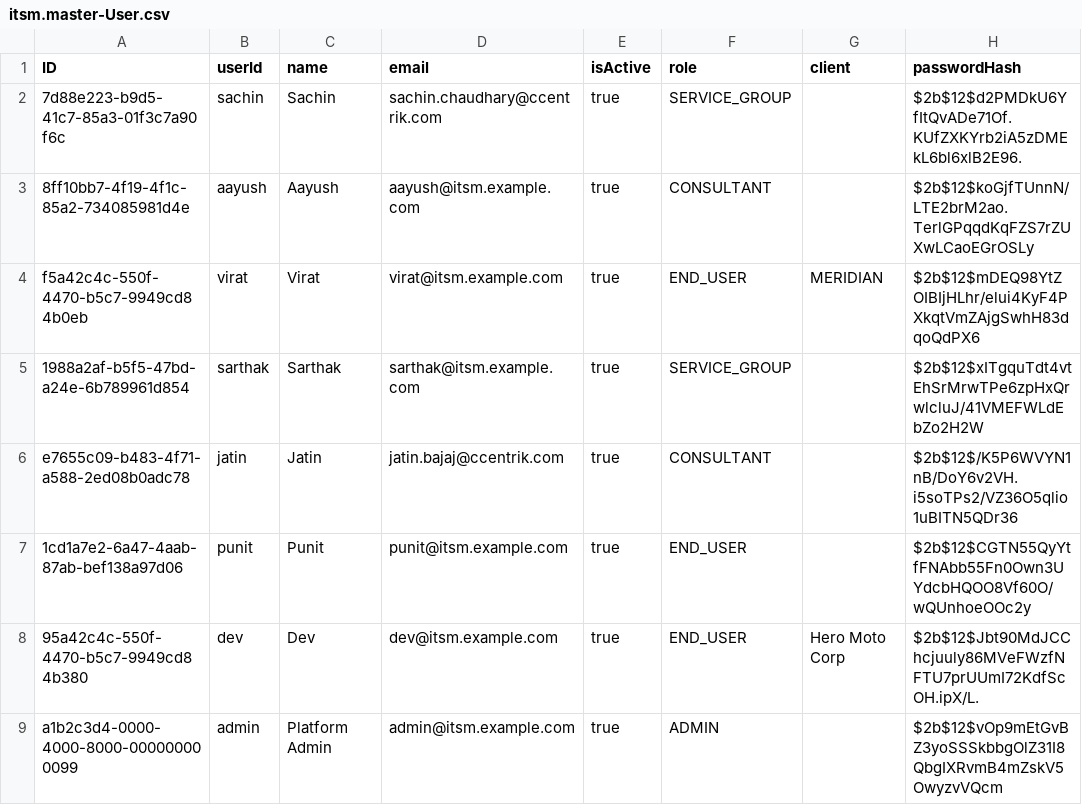
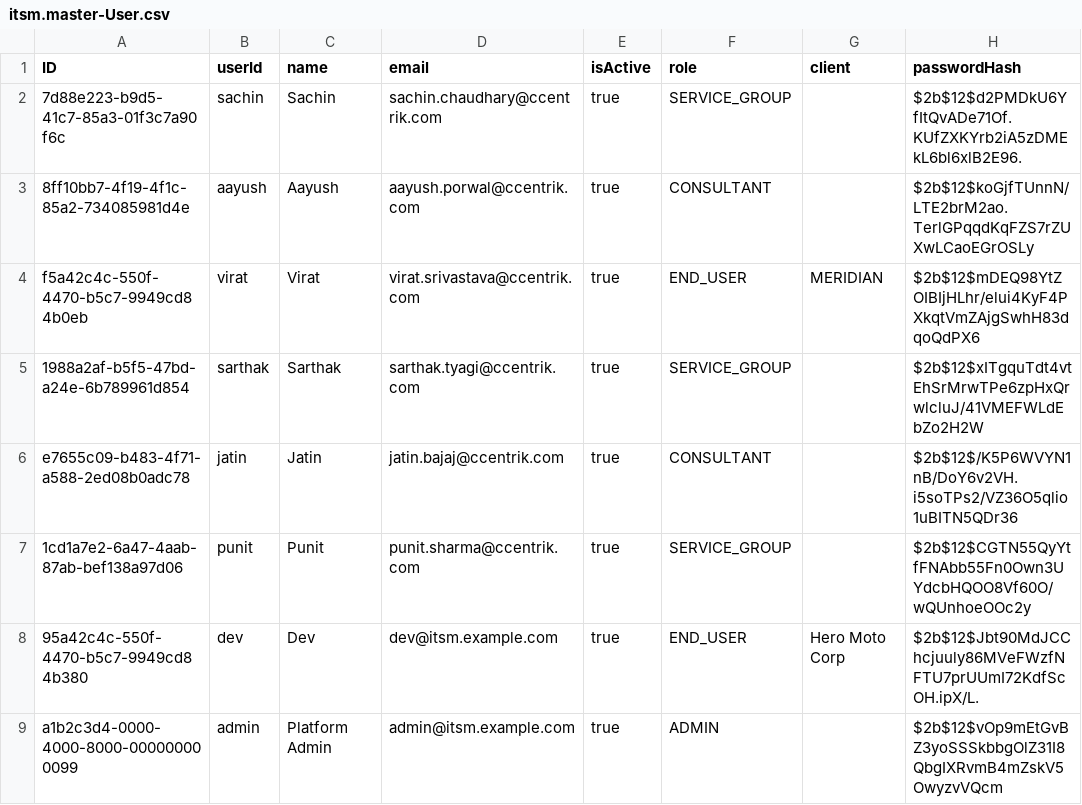
Before and after one commit to aayushporwal-ccentrik/ccentrik_itsm_team_project, a CSV file: db/data/itsm.master-User.csv, drawn as a sheet.

Commit message:
Use real ccentrik addresses in seed users, move punit to Service Group
Seed users still carried @itsm.example.com addresses, so no notification mail
could actually be delivered during testing. punit is now Service Group in both
User and UserRole.

```diff
--- a/db/data/itsm.master-User.csv
+++ b/db/data/itsm.master-User.csv
@@ -2,7 +2,7 @@ ID,userId,name,email,isActive,role,client,passwordHash
 7d88e223-b9d5-41c7-85a3-01f3c7a90f6c,sachin,Sachin,sachin.chaudhary@ccentrik.com,true,SERVICE_GROUP,,$2b$12$d2PMDkU6YfItQvADe71Of.KUfZXKYrb2iA5zDMEkL6bl6xlB2E96.
-8ff10bb7-4f19-4f1c-85a2-734085981d4e,aayush,Aayush,aayush@itsm.example.com,true,CONSULTANT,,$2b$12$koGjfTUnnN/LTE2brM2ao.TerlGPqqdKqFZS7rZUXwLCaoEGrOSLy
-f5a42c4c-550f-4470-b5c7-9949cd84b0eb,virat,Virat,virat@itsm.example.com,true,END_USER,MERIDIAN,$2b$12$mDEQ98YtZOIBIjHLhr/elui4KyF4PXkqtVmZAjgSwhH83dqoQdPX6
-1988a2af-b5f5-47bd-a24e-6b789961d854,sarthak,Sarthak,sarthak@itsm.example.com,true,SERVICE_GROUP,,$2b$12$xITgquTdt4vtEhSrMrwTPe6zpHxQrwlcluJ/41VMEFWLdEbZo2H2W
+8ff10bb7-4f19-4f1c-85a2-734085981d4e,aayush,Aayush,aayush.porwal@ccentrik.com,true,CONSULTANT,,$2b$12$koGjfTUnnN/LTE2brM2ao.TerlGPqqdKqFZS7rZUXwLCaoEGrOSLy
+f5a42c4c-550f-4470-b5c7-9949cd84b0eb,virat,Virat,virat.srivastava@ccentrik.com,true,END_USER,MERIDIAN,$2b$12$mDEQ98YtZOIBIjHLhr/elui4KyF4PXkqtVmZAjgSwhH83dqoQdPX6
+1988a2af-b5f5-47bd-a24e-6b789961d854,sarthak,Sarthak,sarthak.tyagi@ccentrik.com,true,SERVICE_GROUP,,$2b$12$xITgquTdt4vtEhSrMrwTPe6zpHxQrwlcluJ/41VMEFWLdEbZo2H2W
 e7655c09-b483-4f71-a588-2ed08b0adc78,jatin,Jatin,jatin.bajaj@ccentrik.com,true,CONSULTANT,,$2b$12$/K5P6WVYN1nB/DoY6v2VH.i5soTPs2/VZ36O5qlio1uBITN5QDr36
-1cd1a7e2-6a47-4aab-87ab-bef138a97d06,punit,Punit,punit@itsm.example.com,true,END_USER,,$2b$12$CGTN55QyYtfFNAbb55Fn0Own3UYdcbHQOO8Vf60O/wQUnhoeOOc2y
+1cd1a7e2-6a47-4aab-87ab-bef138a97d06,punit,Punit,punit.sharma@ccentrik.com,true,SERVICE_GROUP,,$2b$12$CGTN55QyYtfFNAbb55Fn0Own3UYdcbHQOO8Vf60O/wQUnhoeOOc2y
 95a42c4c-550f-4470-b5c7-9949cd84b380,dev,Dev,dev@itsm.example.com,true,END_USER,Hero Moto Corp,$2b$12$Jbt90MdJCChcjuuly86MVeFWzfNFTU7prUUmI72KdfScOH.ipX/L.
```
Also changed, not shown: db/data/itsm.master-UserRole.csv.
